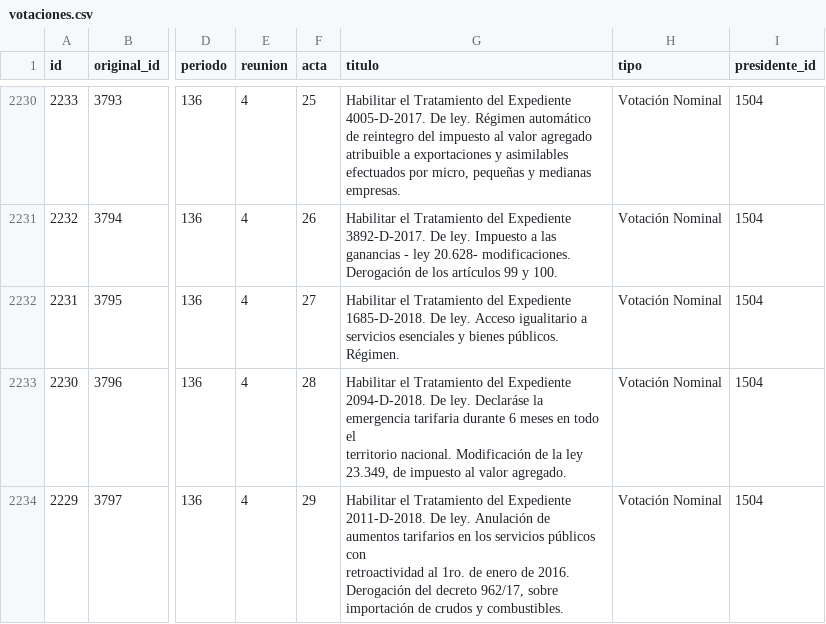
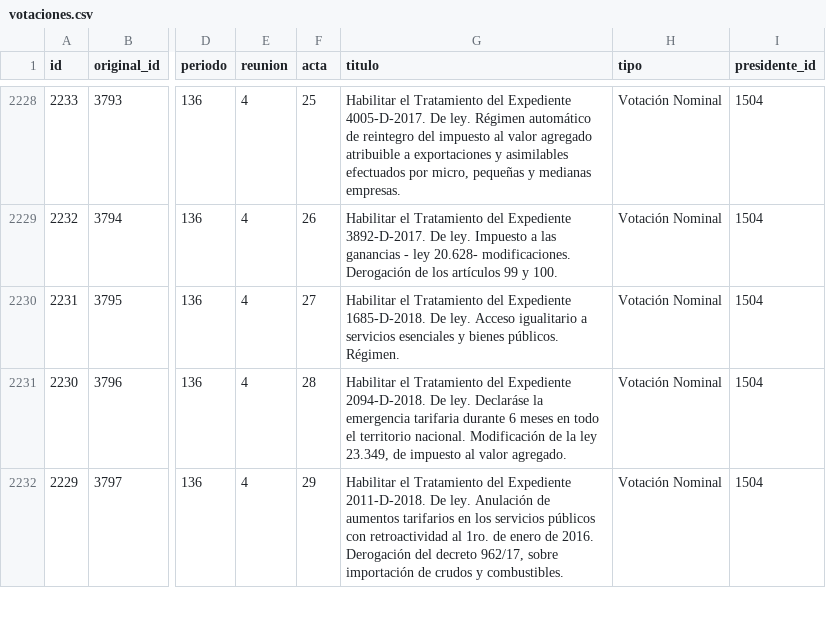
Before and after one commit to nahuelhds/votaciones-ar-datasets, a CSV file: csv/votaciones.csv, drawn as a sheet; only a part is shown, gaps mark what is left out; addresses are those after the commit; the diff covers the shown part only; the diff names each change by its address in the sheet, - before the commit and + after, or states it on an @@ line.

```diff
--- a/csv/votaciones.csv
+++ b/csv/votaciones.csv
-G2231 (titulo): …valor agregado.
+G2231 (titulo): …valor agregado.
-G2232 (titulo): …y combustibles.
+G2232 (titulo): …y combustibles.
```
Also changed, not shown: 2 removed rows and 50 edited cells elsewhere in this file.
